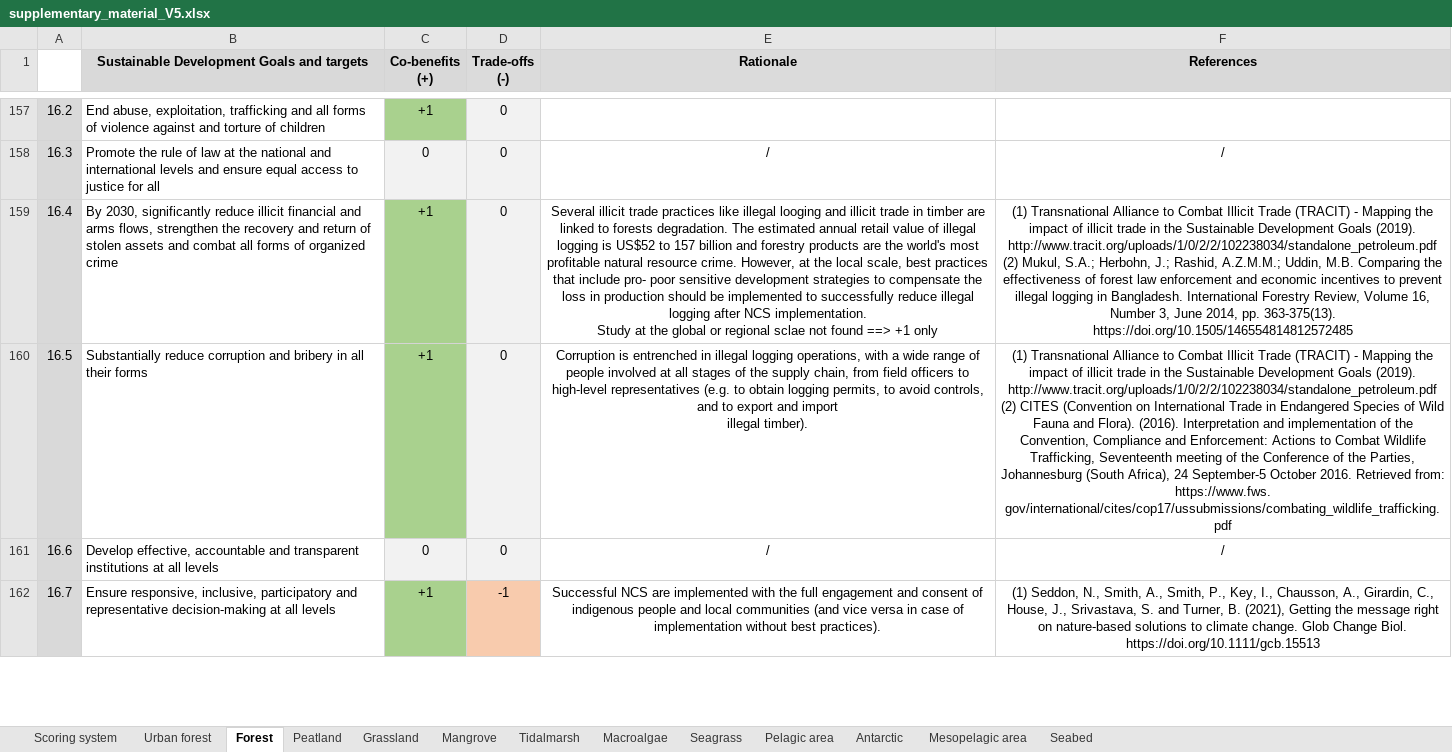
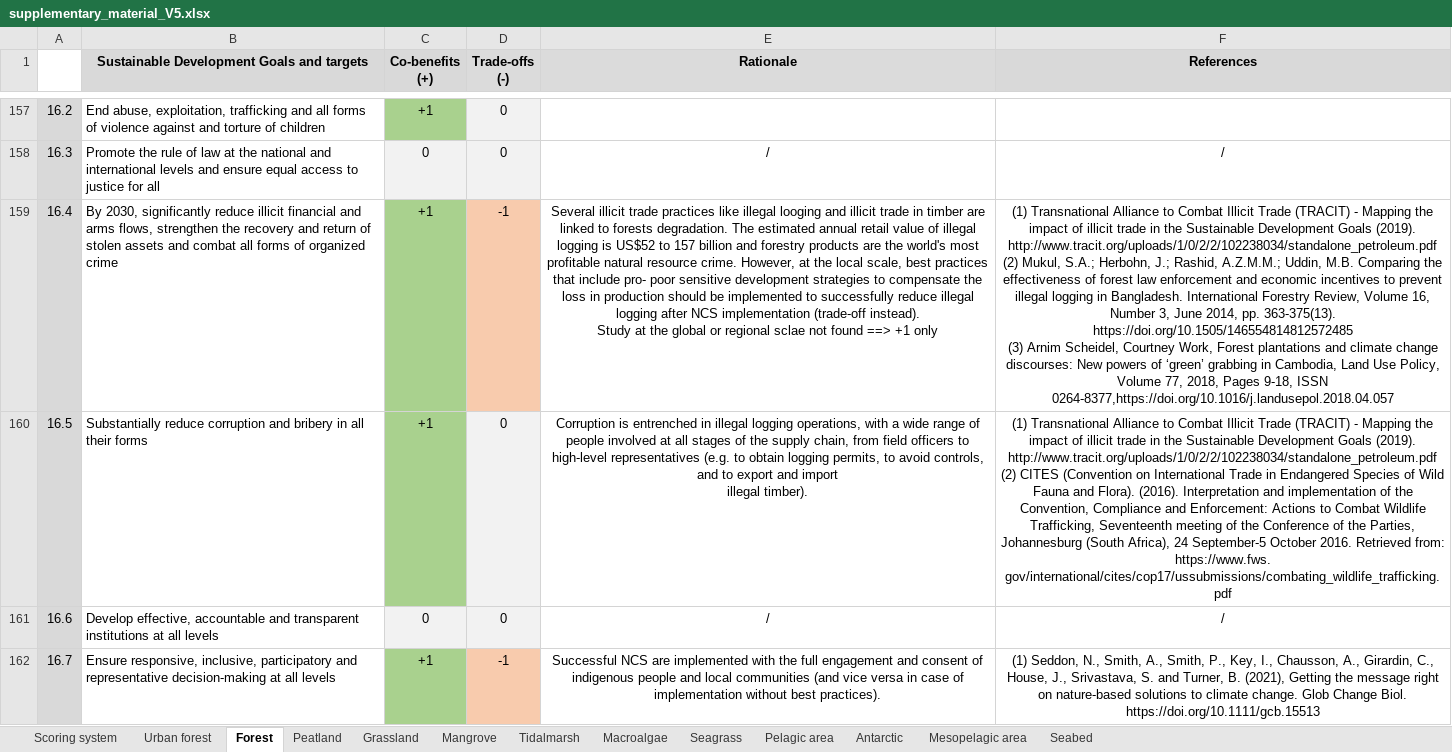
Before and after one commit to GaelMariani/NCSSDGproj, an Excel workbook: rawdata/supplementary_material_V5.xlsx, sheet Forest, drawn as a sheet; only a part is shown, gaps mark what is left out; values as stored, in another font and other column widths than the file's, no borders; conditional formats not drawn; ↵ is a line break in a cell; the diff covers the shown part only; the diff names each change by its address in the sheet, - before the commit and + after, or states it on an @@ line.

```diff
--- a/rawdata/supplementary_material_V5.xlsx (sheet Forest)
+++ b/rawdata/supplementary_material_V5.xlsx (sheet Forest)
-D159 (Trade-offs (-)): 0
+D159 (Trade-offs (-)): -1
-D159 fill: #F2F2F2
+D159 fill: #F8CBAD
-E159 (Rationale): …after NCS implementation. ↵ Study at…
+E159 (Rationale): …after NCS implementation (trade-off instead). ↵ Study at…
-F159 (References): …363-375(13). https://doi.org/10.1505/146554814812572485
+F159 (References): …363-375(13). https://doi.org/10.1505/146554814812572485 ↵ (3) Arnim Scheidel, Courtney Work, Forest plantations and climate change discourses: New powers of ‘green’ grabbing in Cambodia, Land Use Policy, Volume 77, 2018, Pages 9-18, ISSN 0264-8377,https://doi.org/10.1016/j.landusepol.2018.04.057
```
Also changed, not shown: 6 edited cells and cell formats elsewhere in this sheet, sheet Grassland, sheet Seabed, sheet Peatland, sheet Mangrove, sheet Macroalgae, sheet Seagrass, 5 more sheets, 1 other file.
